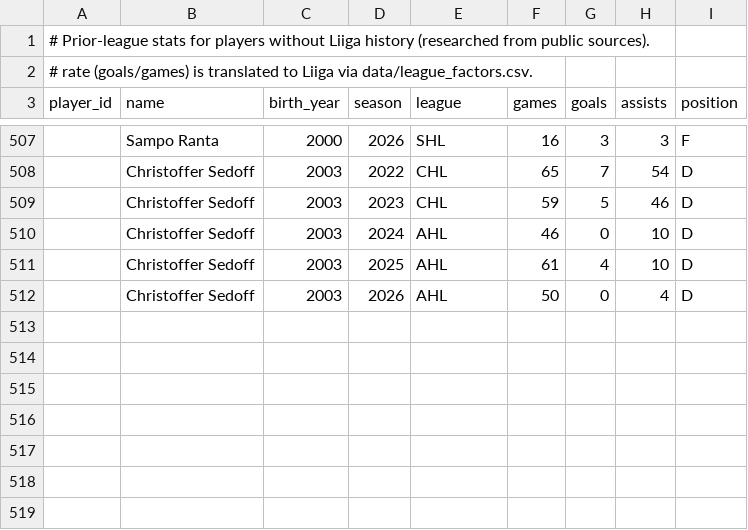
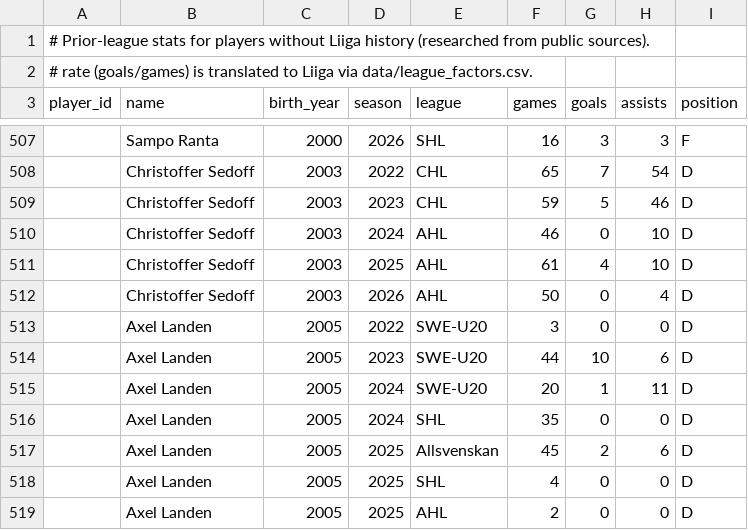
Before and after one commit to mikaheino/liiga-2026-27, a CSV file: data/external_players.csv, drawn as a sheet; only a part is shown, gaps mark what is left out; the diff names each change by its address in the sheet, - before the commit and + after, or states it on an @@ line.

```diff
--- a/data/external_players.csv
+++ b/data/external_players.csv
+row 513:  | Axel Landen | 2005 | 2022 | SWE-U20 | 3 | 0 | 0 | D
+row 514:  | Axel Landen | 2005 | 2023 | SWE-U20 | 44 | 10 | 6 | D
+row 515:  | Axel Landen | 2005 | 2024 | SWE-U20 | 20 | 1 | 11 | D
+row 516:  | Axel Landen | 2005 | 2024 | SHL | 35 | 0 | 0 | D
+row 517:  | Axel Landen | 2005 | 2025 | Allsvenskan | 45 | 2 | 6 | D
+row 518:  | Axel Landen | 2005 | 2025 | SHL | 4 | 0 | 0 | D
+row 519:  | Axel Landen | 2005 | 2025 | AHL | 2 | 0 | 0 | D
```
Also changed, not shown: 4 other files.
